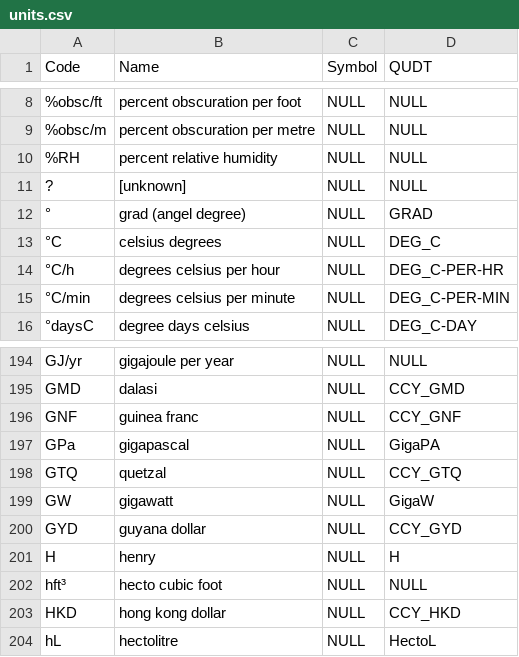
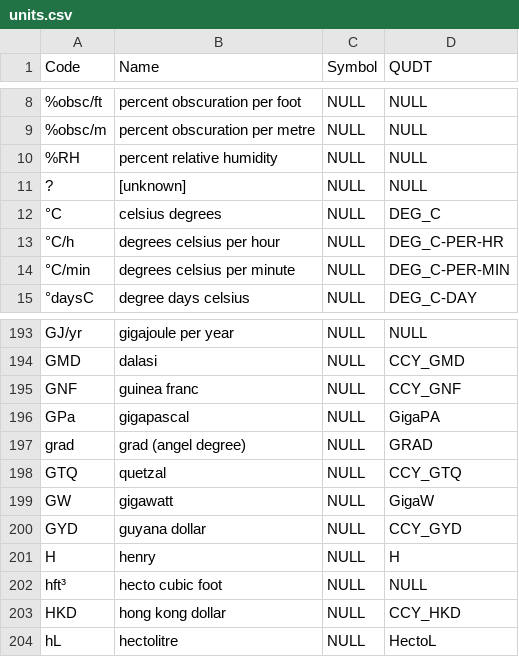
Before and after one commit to buildingSMART/bSDD, a CSV file: DataFiles/units.csv, drawn as a sheet; only a part is shown, gaps mark what is left out.

Commit message:
fix degree and grad confusion
Fixes problem reported by email by Fabio Rovai from the Tesseract Academy.

```diff
--- a/DataFiles/units.csv
+++ b/DataFiles/units.csv
@@ -11,3 +11,2 @@
 ?,[unknown],NULL,NULL
-°,grad (angel degree),NULL,GRAD
 °C,celsius degrees,NULL,DEG_C
@@ -197,2 +196,3 @@ GNF,guinea franc,NULL,CCY_GNF
 GPa,gigapascal,NULL,GigaPA
+grad,grad (angel degree),NULL,GRAD
 GTQ,quetzal,NULL,CCY_GTQ
```
Also changed, not shown: DataFiles/unit-mapping.csv.
